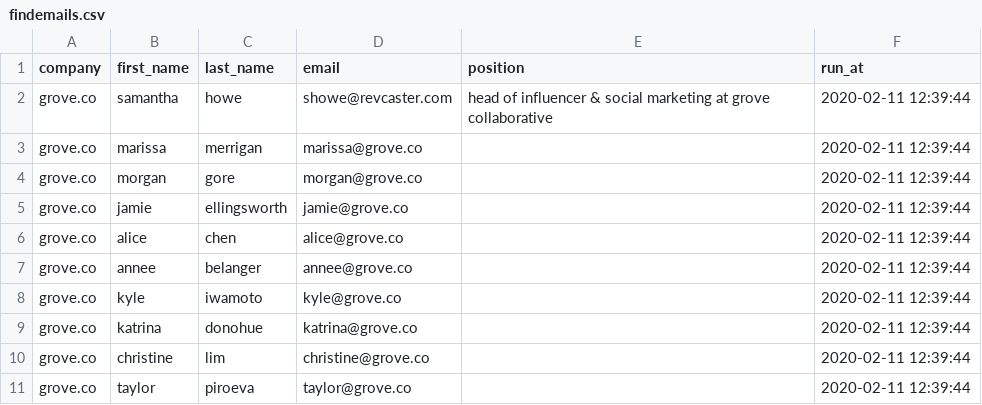
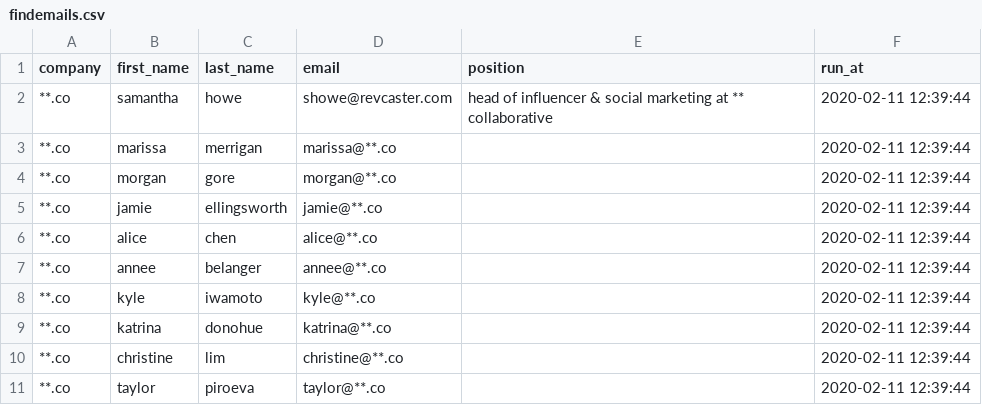
Before and after one commit to aalacy/automation-tool---Python, a CSV file: data/findemails.csv, drawn as a sheet.

```diff
--- a/data/findemails.csv
+++ b/data/findemails.csv
@@ -1,11 +1,11 @@
 company,first_name,last_name,email,position,run_at
-grove.co,samantha,howe,showe@revcaster.com,head of influencer & social marketing at grove collaborative,2020-02-11 12:39:44
-grove.co,marissa,merrigan,marissa@grove.co,,2020-02-11 12:39:44
-grove.co,morgan,gore,morgan@grove.co,,2020-02-11 12:39:44
-grove.co,jamie,ellingsworth,jamie@grove.co,,2020-02-11 12:39:44
-grove.co,alice,chen,alice@grove.co,,2020-02-11 12:39:44
-grove.co,annee,belanger,annee@grove.co,,2020-02-11 12:39:44
-grove.co,kyle,iwamoto,kyle@grove.co,,2020-02-11 12:39:44
-grove.co,katrina,donohue,katrina@grove.co,,2020-02-11 12:39:44
-grove.co,christine,lim,christine@grove.co,,2020-02-11 12:39:44
-grove.co,taylor,piroeva,taylor@grove.co,,2020-02-11 12:39:44
+**.co,samantha,howe,showe@revcaster.com,head of influencer & social marketing at ** collaborative,2020-02-11 12:39:44
+**.co,marissa,merrigan,marissa@**.co,,2020-02-11 12:39:44
+**.co,morgan,gore,morgan@**.co,,2020-02-11 12:39:44
+**.co,jamie,ellingsworth,jamie@**.co,,2020-02-11 12:39:44
+**.co,alice,chen,alice@**.co,,2020-02-11 12:39:44
+**.co,annee,belanger,annee@**.co,,2020-02-11 12:39:44
+**.co,kyle,iwamoto,kyle@**.co,,2020-02-11 12:39:44
+**.co,katrina,donohue,katrina@**.co,,2020-02-11 12:39:44
+**.co,christine,lim,christine@**.co,,2020-02-11 12:39:44
+**.co,taylor,piroeva,taylor@**.co,,2020-02-11 12:39:44
```
Also changed, not shown: data/Pwned-grove.co.csv, data/dnstwist-grove.co.csv, 43 other files.
